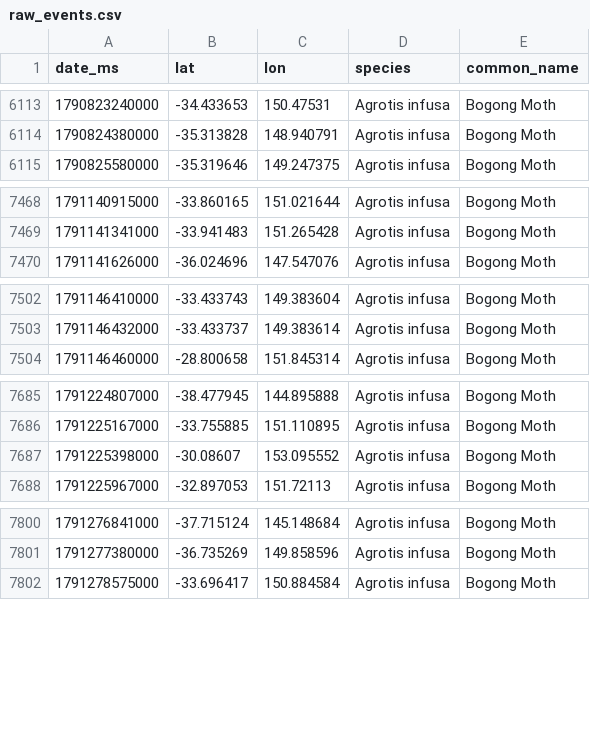
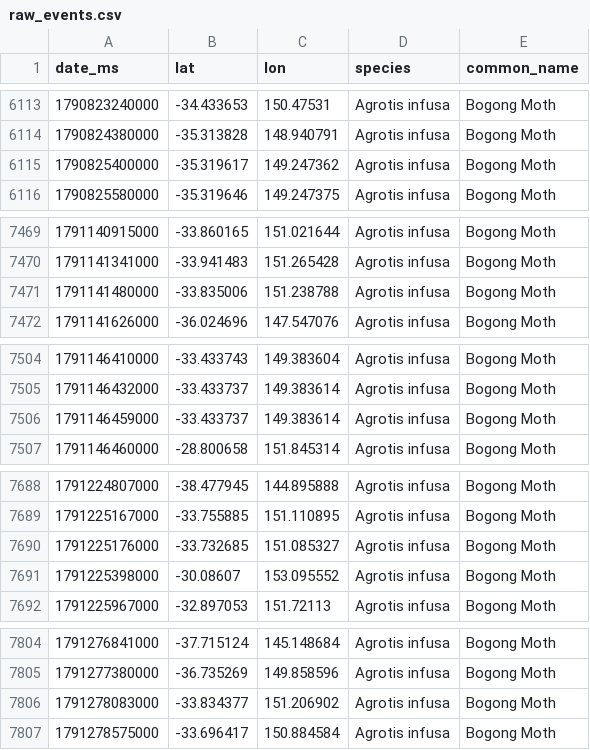
Before and after one commit to david-sitsky/viz, a CSV file: bogong/data/raw_events.csv, drawn as a sheet; only a part is shown, gaps mark what is left out; the diff covers the shown part only.

```diff
--- a/bogong/data/raw_events.csv
+++ b/bogong/data/raw_events.csv
@@ -6114,2 +6114,3 @@ date_ms,lat,lon,species,common_name
 1790824380000,-35.313828,148.940791,Agrotis infusa,Bogong Moth
+1790825400000,-35.319617,149.247362,Agrotis infusa,Bogong Moth
 1790825580000,-35.319646,149.247375,Agrotis infusa,Bogong Moth
@@ -7469,2 +7470,3 @@ date_ms,lat,lon,species,common_name
 1791141341000,-33.941483,151.265428,Agrotis infusa,Bogong Moth
+1791141480000,-33.835006,151.238788,Agrotis infusa,Bogong Moth
 1791141626000,-36.024696,147.547076,Agrotis infusa,Bogong Moth
@@ -7503,2 +7505,3 @@ date_ms,lat,lon,species,common_name
 1791146432000,-33.433737,149.383614,Agrotis infusa,Bogong Moth
+1791146459000,-33.433737,149.383614,Agrotis infusa,Bogong Moth
 1791146460000,-28.800658,151.845314,Agrotis infusa,Bogong Moth
@@ -7686,2 +7689,3 @@ date_ms,lat,lon,species,common_name
 1791225167000,-33.755885,151.110895,Agrotis infusa,Bogong Moth
+1791225176000,-33.732685,151.085327,Agrotis infusa,Bogong Moth
 1791225398000,-30.08607,153.095552,Agrotis infusa,Bogong Moth
@@ -7801,2 +7805,3 @@ date_ms,lat,lon,species,common_name
 1791277380000,-36.735269,149.858596,Agrotis infusa,Bogong Moth
+1791278083000,-33.834377,151.206902,Agrotis infusa,Bogong Moth
 1791278575000,-33.696417,150.884584,Agrotis infusa,Bogong Moth
```
Also changed, not shown: 2 added rows elsewhere in this file, 9 other files.
